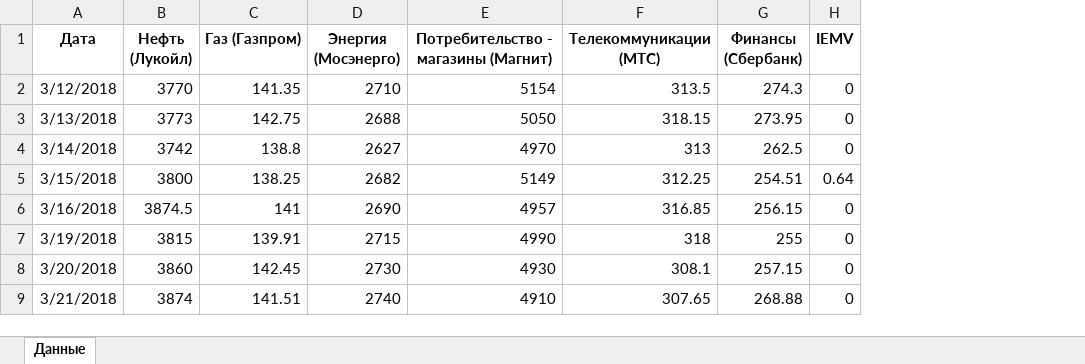
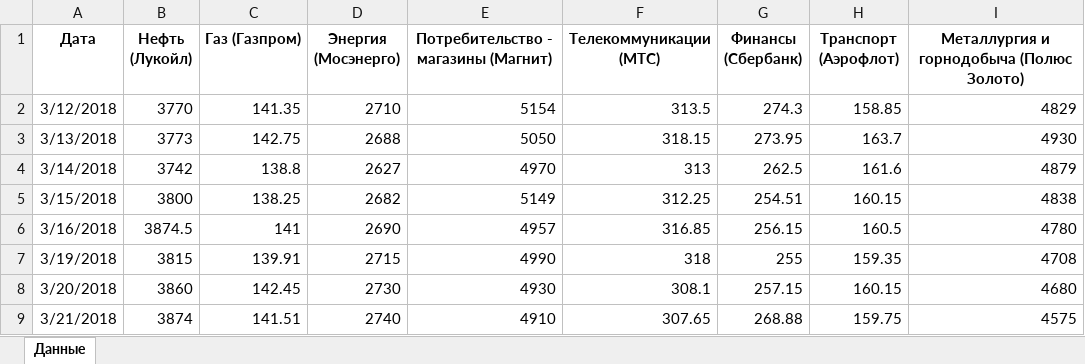
Before and after one commit to feelitbreak/uni, an Excel workbook: Курсовые/6 семестр - Курсовая работа/data.xlsx, sheet Данные, drawn as a sheet; only a part is shown; values as stored, in another font and other column widths than the file's, no borders; removed rows and columns are numbered as before the commit, all else as after; the diff names each change by its address in the sheet, - before the commit and + after, or states it on an @@ line.

Commit message:
новые данные

```diff
--- a/Курсовые/6 семестр - Курсовая работа/data.xlsx (sheet Данные)
+++ b/Курсовые/6 семестр - Курсовая работа/data.xlsx (sheet Данные)
-column H (IEMV), rows 2-9: 0 | 0 | 0 | 0.64 | 0 | 0 | 0 | 0
+column H (Транспорт (Аэрофлот)), rows 2-9: 158.85 | 163.7 | 161.6 | 160.15 | 160.5 | 159.35 | 160.15 | 159.75
+column I, rows 1-9: Металлургия и горнодобыча (Полюс Золото) | 4829 | 4930 | 4879 | 4838 | 4780 | 4708 | 4680 | 4575
```
